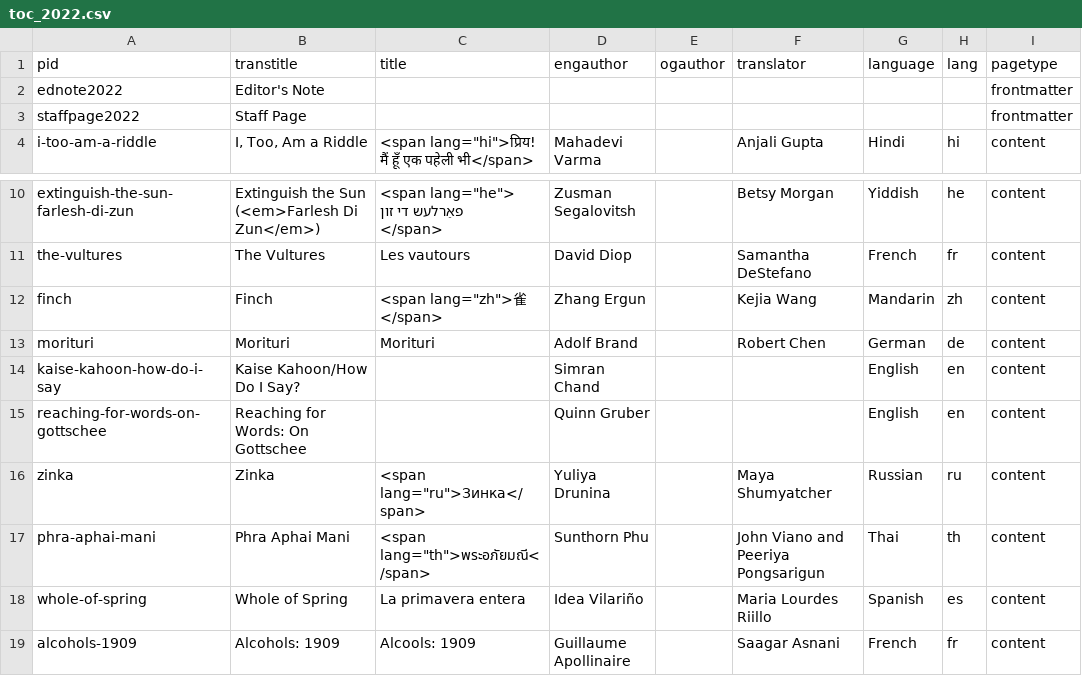
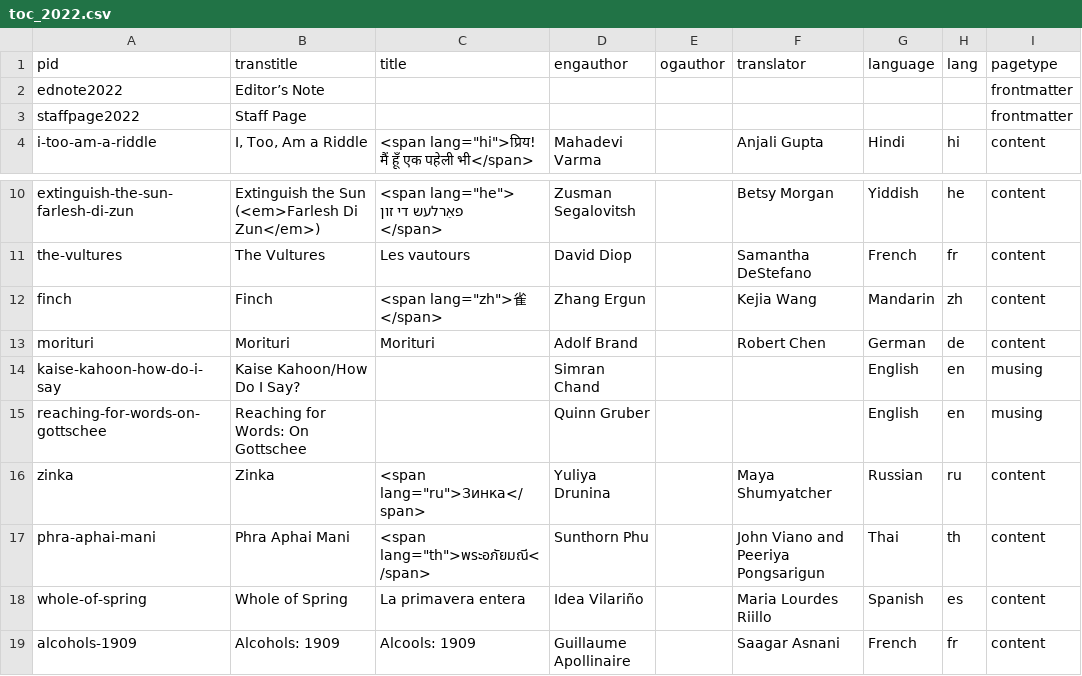
Before and after one commit to double-speak/doublespeak.github.io, a CSV file: _data/toc_2022.csv, drawn as a sheet; only a part is shown, gaps mark what is left out.

```diff
--- a/_data/toc_2022.csv
+++ b/_data/toc_2022.csv
@@ -1,3 +1,3 @@
 pid,transtitle,title,engauthor,ogauthor,translator,language,lang,pagetype
-ednote2022,Editor's Note,,,,,,,frontmatter
+ednote2022,Editor’s Note,,,,,,,frontmatter
 staffpage2022,Staff Page,,,,,,,frontmatter
@@ -17,4 +17,4 @@ finch,Finch,"<span lang=""zh"">雀</span>",Zhang Ergun,,Kejia Wang,Mandarin,zh,c
 morituri,Morituri,Morituri,Adolf Brand,,Robert Chen,German,de,content
-kaise-kahoon-how-do-i-say,Kaise Kahoon/How Do I Say?,,Simran Chand,,,English,en,content
-reaching-for-words-on-gottschee,Reaching for Words: On Gottschee,,Quinn Gruber,,,English,en,content
+kaise-kahoon-how-do-i-say,Kaise Kahoon/How Do I Say?,,Simran Chand,,,English,en,musing
+reaching-for-words-on-gottschee,Reaching for Words: On Gottschee,,Quinn Gruber,,,English,en,musing
 zinka,Zinka,"<span lang=""ru"">Зинка</span>",Yuliya Drunina,,Maya Shumyatcher,Russian,ru,content
```
Also changed, not shown: _data/toc_2021.csv, 5 other files.
